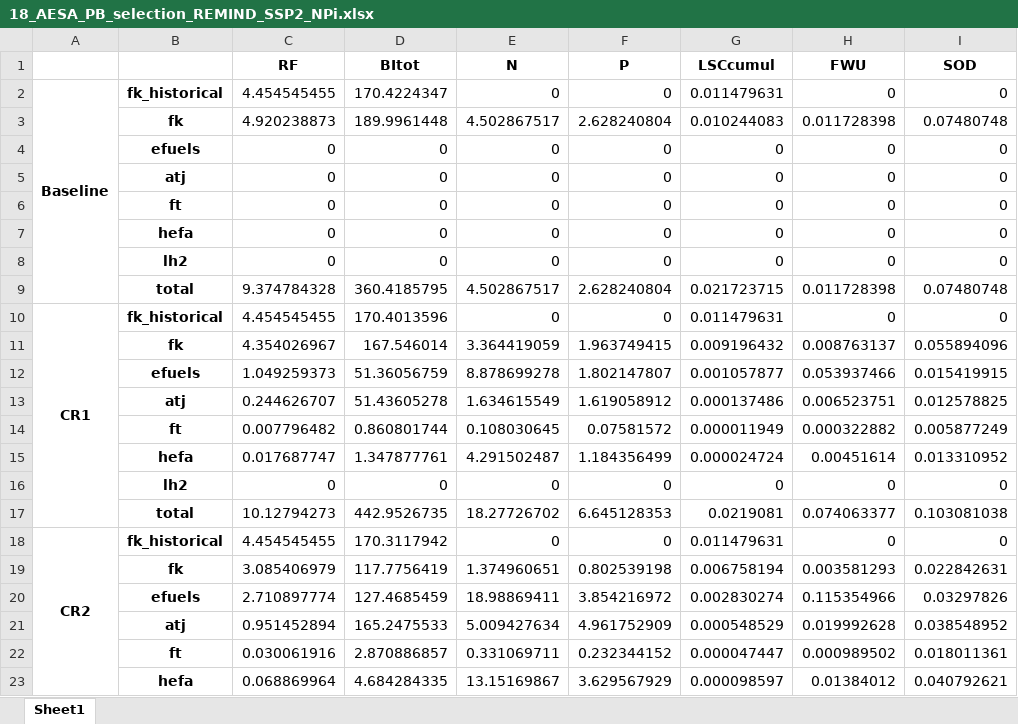
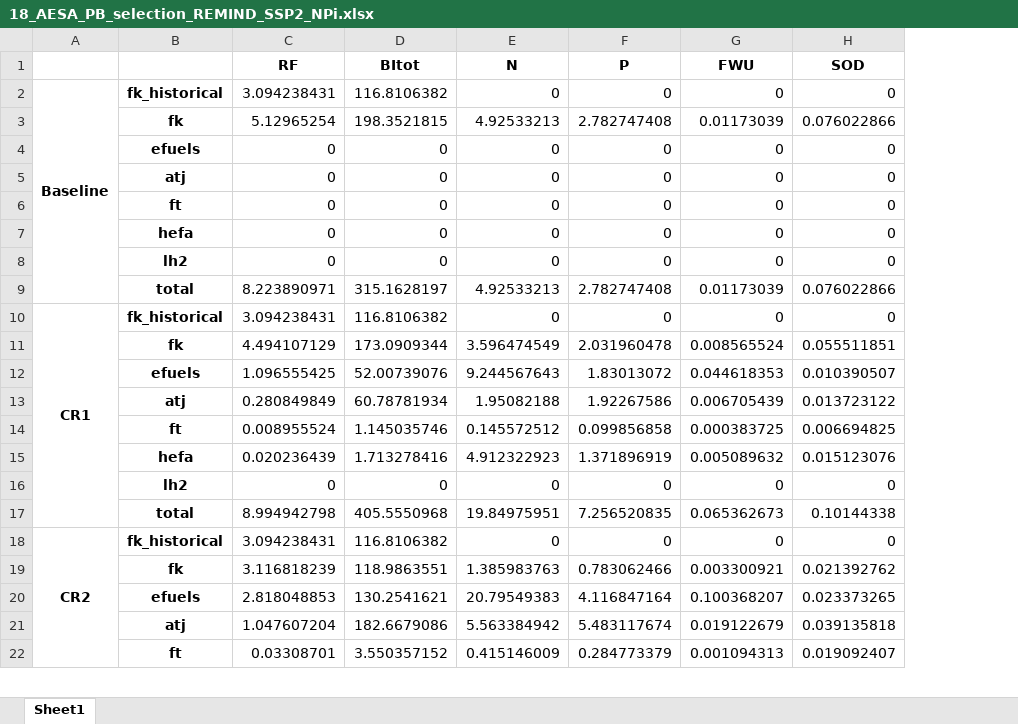
Before and after one commit to BastienPais/Current_aviation_roadmaps_are_not_within_planetary_boundaries, an Excel workbook: 18_AESA_PB_selection_REMIND_SSP2_NPi.xlsx, sheet Sheet1, drawn as a sheet; only a part is shown; values as stored, in another font and other column widths than the file's, no borders; removed rows and columns are numbered as before the commit, all else as after; the diff covers the shown part only; the diff names each change by its address in the sheet, - before the commit and + after, or states it on an @@ line.

```diff
--- a/18_AESA_PB_selection_REMIND_SSP2_NPi.xlsx (sheet Sheet1)
+++ b/18_AESA_PB_selection_REMIND_SSP2_NPi.xlsx (sheet Sheet1)
-column G (LSCcumul), row 2: 0.011479631; rows 4-8: all 0; row 10: 0.011479631; row 16: 0; row 18: 0.011479631
-C2 (RF): 4.454545455
+C2 (RF): 3.094238431
-D2 (BItot): 170.4224347
+D2 (BItot): 116.8106382
-row 3:  | fk | 4.920238873 | 189.9961448 | 4.502867517 | 2.628240804 | 0.010244083 | 0.011728398 | 0.07480748
+row 3:  | fk | 5.12965254 | 198.3521815 | 4.92533213 | 2.782747408 | 0.01173039 | 0.076022866
-row 9:  | total | 9.374784328 | 360.4185795 | 4.502867517 | 2.628240804 | 0.021723715 | 0.011728398 | 0.07480748
+row 9:  | total | 8.223890971 | 315.1628197 | 4.92533213 | 2.782747408 | 0.01173039 | 0.076022866
-C10 (RF): 4.454545455
+C10 (RF): 3.094238431
-D10 (BItot): 170.4013596
+D10 (BItot): 116.8106382
-row 11:  | fk | 4.354026967 | 167.546014 | 3.364419059 | 1.963749415 | 0.009196432 | 0.008763137 | 0.055894096
-row 12:  | efuels | 1.049259373 | 51.36056759 | 8.878699278 | 1.802147807 | 0.001057877 | 0.053937466 | 0.015419915
-row 13:  | atj | 0.244626707 | 51.43605278 | 1.634615549 | 1.619058912 | 0.000137486 | 0.006523751 | 0.012578825
-row 14:  | ft | 0.007796482 | 0.860801744 | 0.108030645 | 0.07581572 | 0.000011949 | 0.000322882 | 0.005877249
-row 15:  | hefa | 0.017687747 | 1.347877761 | 4.291502487 | 1.184356499 | 0.000024724 | 0.00451614 | 0.013310952
+row 11:  | fk | 4.494107129 | 173.0909344 | 3.596474549 | 2.031960478 | 0.008565524 | 0.055511851
+row 12:  | efuels | 1.096555425 | 52.00739076 | 9.244567643 | 1.83013072 | 0.044618353 | 0.010390507
+row 13:  | atj | 0.280849849 | 60.78781934 | 1.95082188 | 1.92267586 | 0.006705439 | 0.013723122
+row 14:  | ft | 0.008955524 | 1.145035746 | 0.145572512 | 0.099856858 | 0.000383725 | 0.006694825
+row 15:  | hefa | 0.020236439 | 1.713278416 | 4.912322923 | 1.371896919 | 0.005089632 | 0.015123076
-row 17:  | total | 10.12794273 | 442.9526735 | 18.27726702 | 6.645128353 | 0.0219081 | 0.074063377 | 0.103081038
+row 17:  | total | 8.994942798 | 405.5550968 | 19.84975951 | 7.256520835 | 0.065362673 | 0.10144338
-C18 (RF): 4.454545455
+C18 (RF): 3.094238431
-D18 (BItot): 170.3117942
+D18 (BItot): 116.8106382
-row 19:  | fk | 3.085406979 | 117.7756419 | 1.374960651 | 0.802539198 | 0.006758194 | 0.003581293 | 0.022842631
-row 20:  | efuels | 2.710897774 | 127.4685459 | 18.98869411 | 3.854216972 | 0.002830274 | 0.115354966 | 0.03297826
-row 21:  | atj | 0.951452894 | 165.2475533 | 5.009427634 | 4.961752909 | 0.000548529 | 0.019992628 | 0.038548952
-row 22:  | ft | 0.030061916 | 2.870886857 | 0.331069711 | 0.232344152 | 0.000047447 | 0.000989502 | 0.018011361
-row 23:  | hefa | 0.068869964 | 4.684284335 | 13.15169867 | 3.629567929 | 0.000098597 | 0.01384012 | 0.040792621
+row 19:  | fk | 3.116818239 | 118.9863551 | 1.385983763 | 0.783062466 | 0.003300921 | 0.021392762
+row 20:  | efuels | 2.818048853 | 130.2541621 | 20.79549383 | 4.116847164 | 0.100368207 | 0.023373265
+row 21:  | atj | 1.047607204 | 182.6679086 | 5.563384942 | 5.483117674 | 0.019122679 | 0.039135818
+row 22:  | ft | 0.03308701 | 3.550357152 | 0.415146009 | 0.284773379 | 0.001094313 | 0.019092407
```
Also changed, not shown: 30 added rows, 29 removed rows and 14 edited cells elsewhere in this sheet, 10_AESA_PB_selection_IMAGE_SSP2_RCP26.xlsx, 13_AESA_CC_selection_REMIND_SSP1_RCP19.xlsx, 6 other files.
